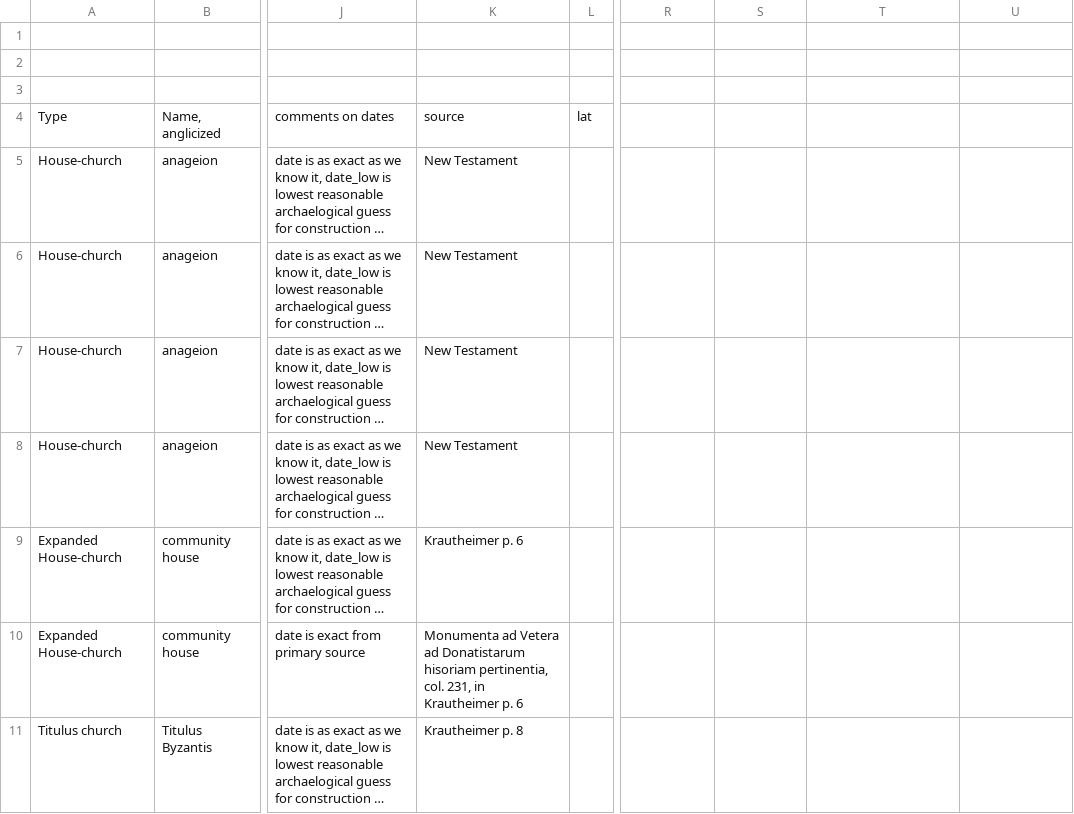
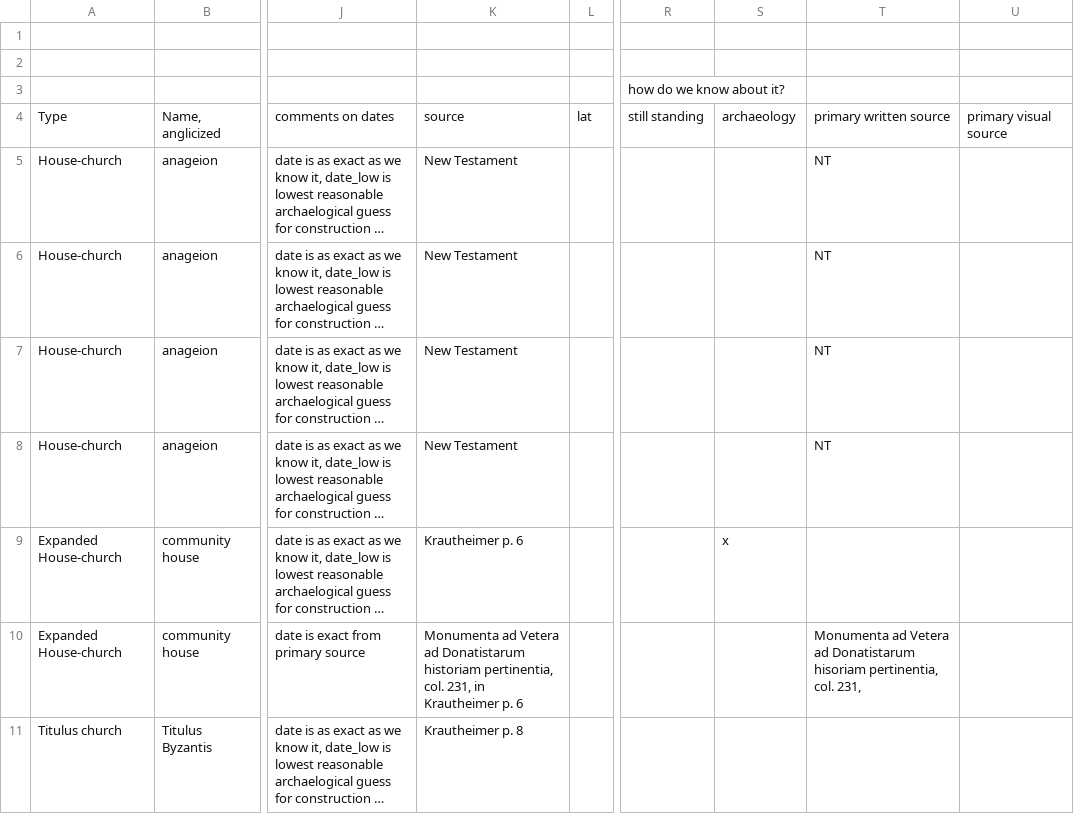
Before and after one commit to rteverson/fallofrome, a CSV file: TeversonChurchBuilding - Sheet1.csv, drawn as a sheet; only a part is shown, gaps mark what is left out; long unchanged cells end in …; the diff covers the shown part only; the diff names each change by its address in the sheet, - before the commit and + after, or states it on an @@ line.

```diff
--- a/TeversonChurchBuilding - Sheet1.csv
+++ b/TeversonChurchBuilding - Sheet1.csv
-R3: (empty)
+R3: how do we know about it?
-R4: (empty)
+R4: still standing
-S4: (empty)
+S4: archaeology
-T4: (empty)
+T4: primary written source
-U4: (empty)
+U4: primary visual source
-T5:T8: (empty)
+T5:T8: NT
-S9: (empty)
+S9: x
-K10: …ad Donatistarum hisoriam pertinentia, col.…
+K10: …ad Donatistarum historiam pertinentia, col.…
-T10: (empty)
+T10: Monumenta ad Vetera ad Donatistarum hisoriam pertinentia, col. 231,
```
Also changed, not shown: 34 added rows and 9 edited cells elsewhere in this file.
